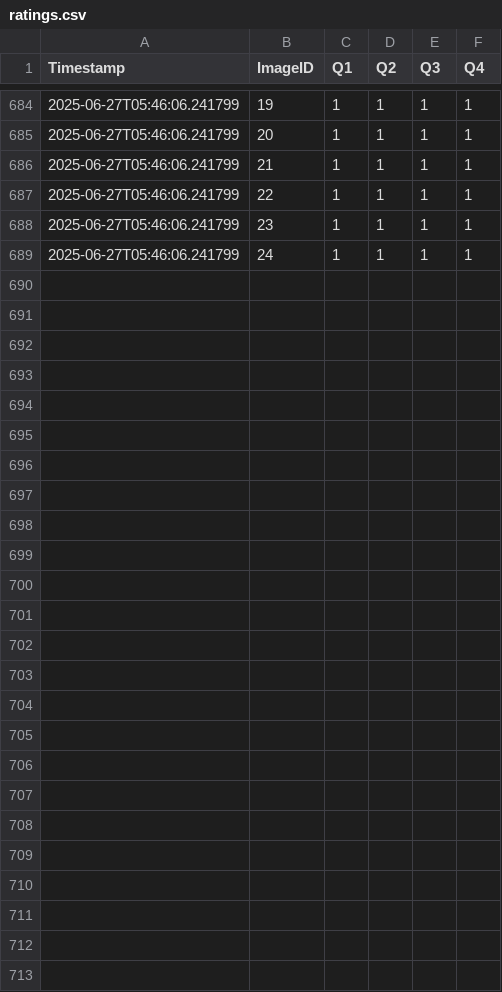
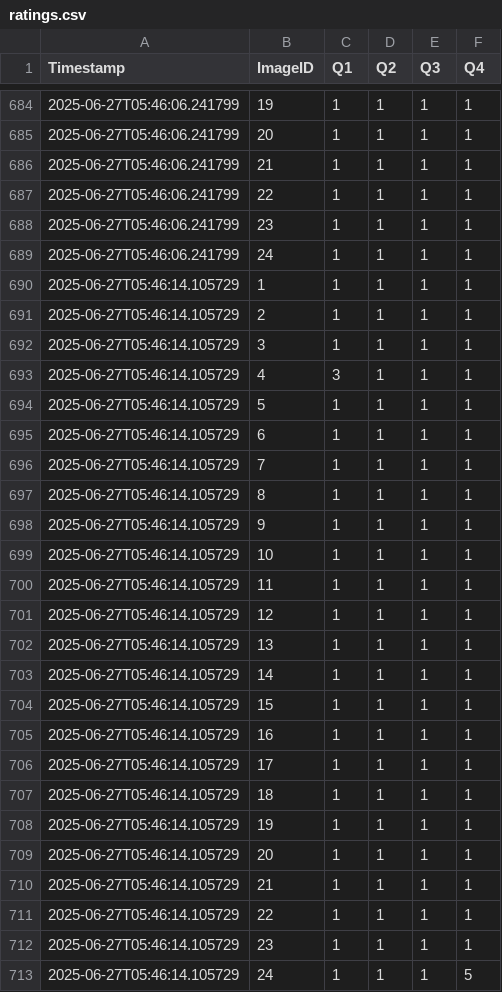
Before and after one commit to Zhilan-leo/IL-photography-data, a CSV file: ratings.csv, drawn as a sheet; only a part is shown, gaps mark what is left out; the diff names each change by its address in the sheet, - before the commit and + after, or states it on an @@ line.

Commit message:
Update ratings.csv backup

```diff
--- a/ratings.csv
+++ b/ratings.csv
+row 690: 2025-06-27T05:46:14.105729 | 1 | 1 | 1 | 1 | 1
+row 691: 2025-06-27T05:46:14.105729 | 2 | 1 | 1 | 1 | 1
+row 692: 2025-06-27T05:46:14.105729 | 3 | 1 | 1 | 1 | 1
+row 693: 2025-06-27T05:46:14.105729 | 4 | 3 | 1 | 1 | 1
+row 694: 2025-06-27T05:46:14.105729 | 5 | 1 | 1 | 1 | 1
+row 695: 2025-06-27T05:46:14.105729 | 6 | 1 | 1 | 1 | 1
+row 696: 2025-06-27T05:46:14.105729 | 7 | 1 | 1 | 1 | 1
+row 697: 2025-06-27T05:46:14.105729 | 8 | 1 | 1 | 1 | 1
+row 698: 2025-06-27T05:46:14.105729 | 9 | 1 | 1 | 1 | 1
+row 699: 2025-06-27T05:46:14.105729 | 10 | 1 | 1 | 1 | 1
+row 700: 2025-06-27T05:46:14.105729 | 11 | 1 | 1 | 1 | 1
+row 701: 2025-06-27T05:46:14.105729 | 12 | 1 | 1 | 1 | 1
+row 702: 2025-06-27T05:46:14.105729 | 13 | 1 | 1 | 1 | 1
+row 703: 2025-06-27T05:46:14.105729 | 14 | 1 | 1 | 1 | 1
+row 704: 2025-06-27T05:46:14.105729 | 15 | 1 | 1 | 1 | 1
+row 705: 2025-06-27T05:46:14.105729 | 16 | 1 | 1 | 1 | 1
+row 706: 2025-06-27T05:46:14.105729 | 17 | 1 | 1 | 1 | 1
+row 707: 2025-06-27T05:46:14.105729 | 18 | 1 | 1 | 1 | 1
+row 708: 2025-06-27T05:46:14.105729 | 19 | 1 | 1 | 1 | 1
+row 709: 2025-06-27T05:46:14.105729 | 20 | 1 | 1 | 1 | 1
+row 710: 2025-06-27T05:46:14.105729 | 21 | 1 | 1 | 1 | 1
+row 711: 2025-06-27T05:46:14.105729 | 22 | 1 | 1 | 1 | 1
+row 712: 2025-06-27T05:46:14.105729 | 23 | 1 | 1 | 1 | 1
+row 713: 2025-06-27T05:46:14.105729 | 24 | 1 | 1 | 1 | 5
```
